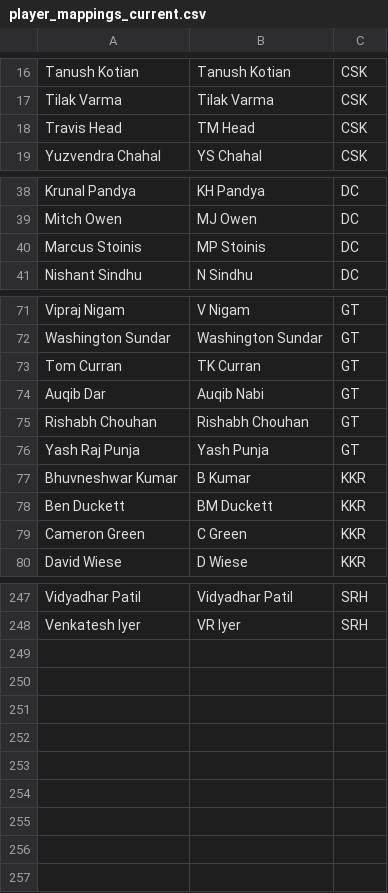
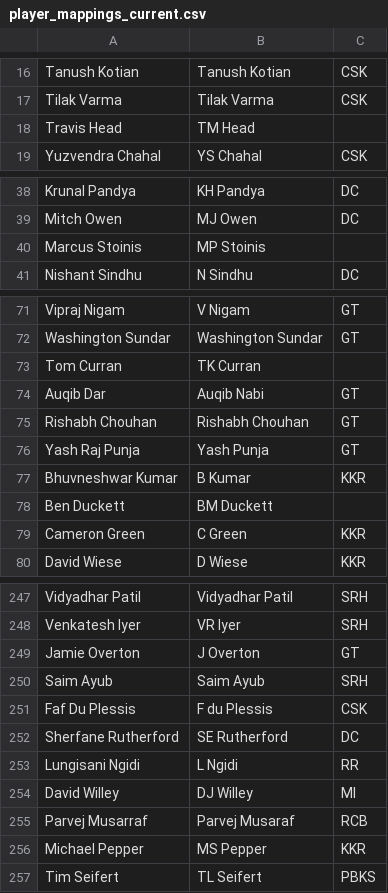
Before and after one commit to RoumyaDas/SPL, a CSV file: SPL/data/player_mappings_current.csv, drawn as a sheet; only a part is shown, gaps mark what is left out; the diff covers the shown part only.

```diff
--- a/SPL/data/player_mappings_current.csv
+++ b/SPL/data/player_mappings_current.csv
@@ -17,3 +17,3 @@ Tanush Kotian,Tanush Kotian,CSK
 Tilak Varma,Tilak Varma,CSK
-Travis Head,TM Head,CSK
+Travis Head,TM Head,
 Yuzvendra Chahal,YS Chahal,CSK
@@ -39,3 +39,3 @@ Krunal Pandya,KH Pandya,DC
 Mitch Owen,MJ Owen,DC
-Marcus Stoinis,MP Stoinis,DC
+Marcus Stoinis,MP Stoinis,
 Nishant Sindhu,N Sindhu,DC
@@ -72,3 +72,3 @@ Vipraj Nigam,V Nigam,GT
 Washington Sundar,Washington Sundar,GT
-Tom Curran,TK Curran,GT
+Tom Curran,TK Curran,
 Auqib Dar,Auqib Nabi,GT
@@ -77,3 +77,3 @@ Yash Raj Punja,Yash Punja,GT
 Bhuvneshwar Kumar,B Kumar,KKR
-Ben Duckett,BM Duckett,KKR
+Ben Duckett,BM Duckett,
 Cameron Green,C Green,KKR
@@ -248 +248,10 @@ Vidyadhar Patil,Vidyadhar Patil,SRH
 Venkatesh Iyer,VR Iyer,SRH
+Jamie Overton,J Overton,GT
+Saim Ayub,Saim Ayub,SRH
+Faf Du Plessis,F du Plessis,CSK
+Sherfane Rutherford,SE Rutherford,DC
+Lungisani Ngidi,L Ngidi,RR
+David Willey,DJ Willey,MI
+Parvej Musarraf,Parvej Musaraf,RCB
+Michael Pepper,MS Pepper,KKR
+Tim Seifert,TL Seifert,PBKS
```
Also changed, not shown: 5 edited cells elsewhere in this file, SPL/data/last_3_seasons/ppi_bat.csv, SPL/data/special_stats/tab21.csv, 29 other files.
